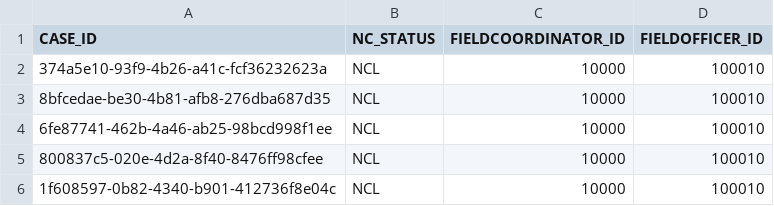
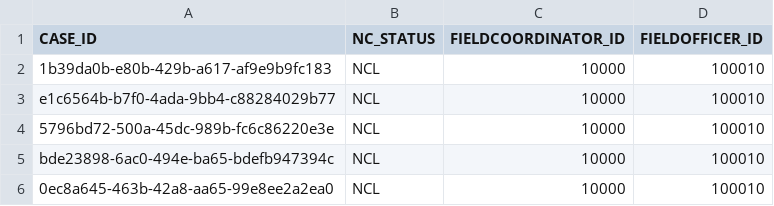
Before and after one commit to ONSdigital/census-rm-acceptance-tests, a CSV file: resources/bulk_processing_files/non_compliance_bulk_test.csv, drawn as a sheet.

```diff
--- a/resources/bulk_processing_files/non_compliance_bulk_test.csv
+++ b/resources/bulk_processing_files/non_compliance_bulk_test.csv
@@ -1,6 +1,6 @@
 CASE_ID,NC_STATUS,FIELDCOORDINATOR_ID,FIELDOFFICER_ID
-374a5e10-93f9-4b26-a41c-fcf36232623a,NCL,10000,100010
-8bfcedae-be30-4b81-afb8-276dba687d35,NCL,10000,100010
-6fe87741-462b-4a46-ab25-98bcd998f1ee,NCL,10000,100010
-800837c5-020e-4d2a-8f40-8476ff98cfee,NCL,10000,100010
-1f608597-0b82-4340-b901-412736f8e04c,NCL,10000,100010
+1b39da0b-e80b-429b-a617-af9e9b9fc183,NCL,10000,100010
+e1c6564b-b7f0-4ada-9bb4-c88284029b77,NCL,10000,100010
+5796bd72-500a-45dc-989b-fc6c86220e3e,NCL,10000,100010
+bde23898-6ac0-494e-ba65-bdefb947394c,NCL,10000,100010
+0ec8a645-463b-42a8-aa65-99e8ee2a2ea0,NCL,10000,100010
```
Also changed, not shown: 1 other file.
